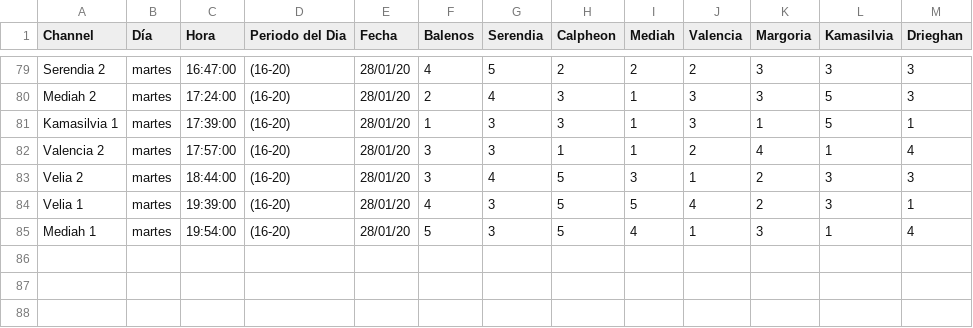
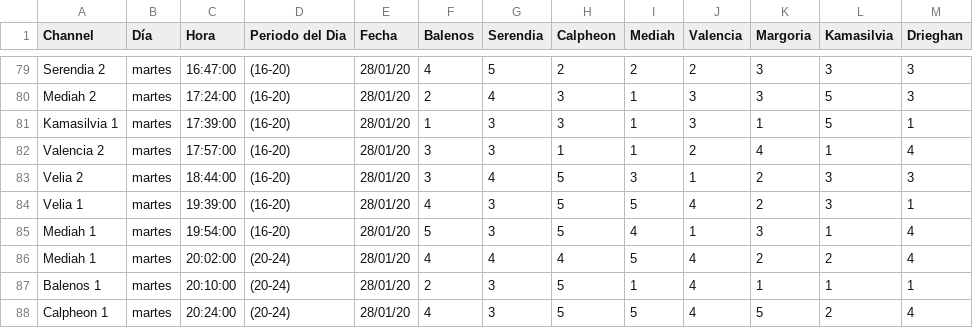
Before and after one commit to Giova262/BDO-ImperialTrading, a CSV file: ComercioExteriorSetDeDatos.csv, drawn as a sheet; only a part is shown, gaps mark what is left out; the diff names each change by its address in the sheet, - before the commit and + after, or states it on an @@ line.

```diff
--- a/ComercioExteriorSetDeDatos.csv
+++ b/ComercioExteriorSetDeDatos.csv
+row 86: Mediah 1 | martes | 20:02:00 | (20-24) | 28/01/20 | 4 | 4 | 4 | 5 | 4 | 2 | 2 | 4
+row 87: Balenos 1 | martes | 20:10:00 | (20-24) | 28/01/20 | 2 | 3 | 5 | 1 | 4 | 1 | 1 | 1
+row 88: Calpheon 1 | martes | 20:24:00 | (20-24) | 28/01/20 | 4 | 3 | 5 | 5 | 4 | 5 | 2 | 4
```
Also changed, not shown: 1 other file.
